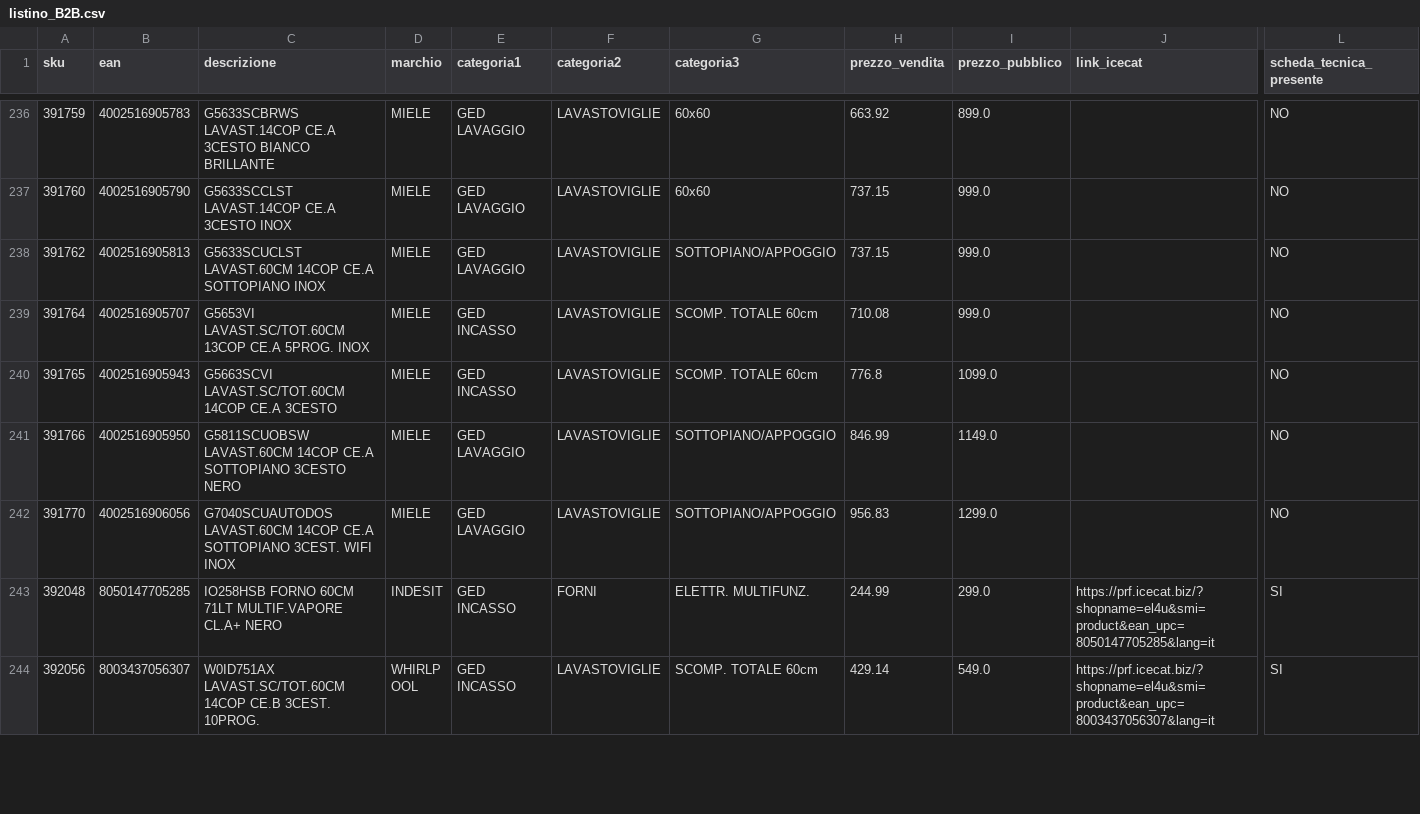
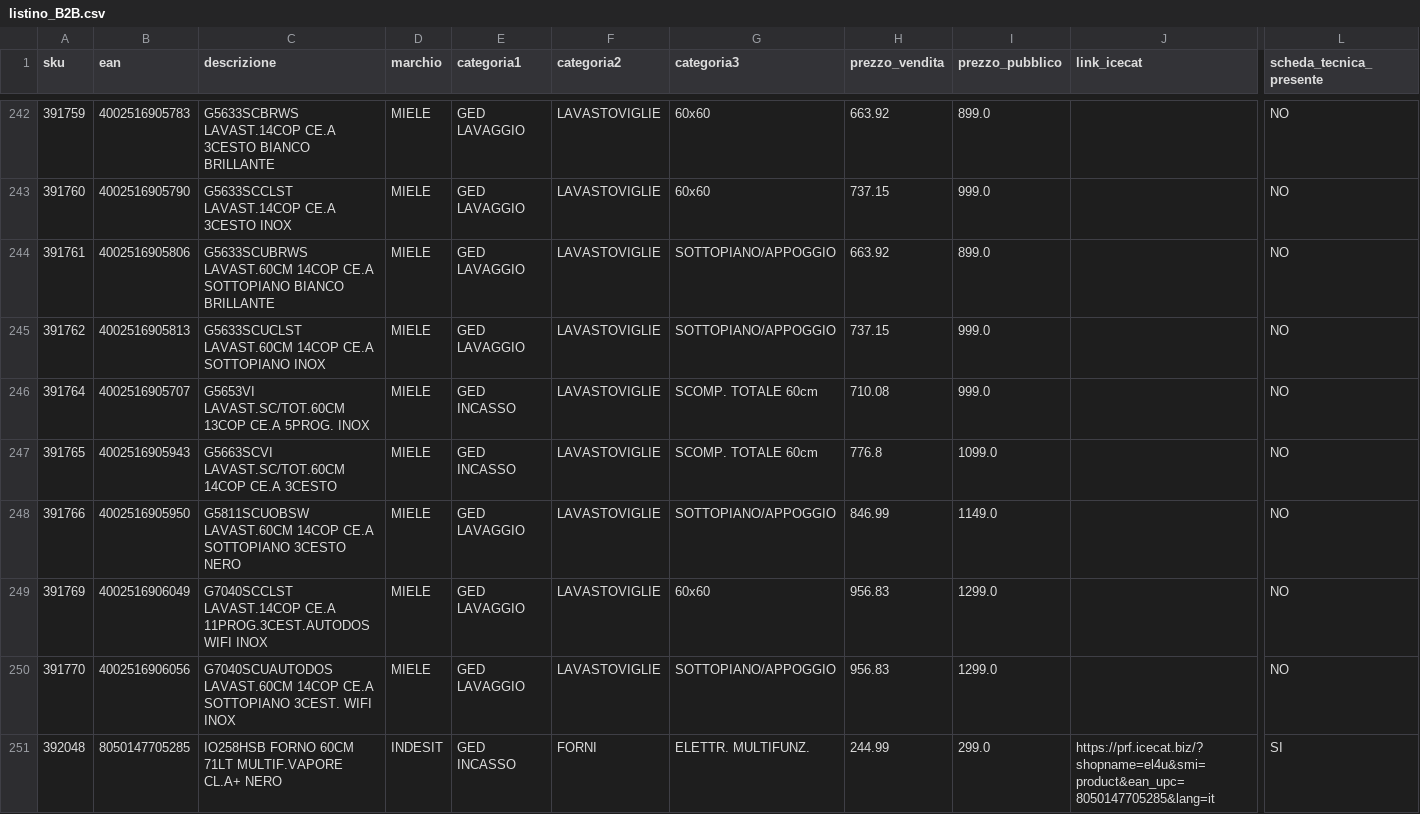
Before and after one commit to el4u-b2b/listino-b2b, a CSV file: listino_B2B.csv, drawn as a sheet; only a part is shown, gaps mark what is left out; the shorter side is filled out with more unchanged rows; rows hold the shown columns only; the diff covers the shown part only; the diff names each change by its address in the sheet, - before the commit and + after, or states it on an @@ line.

```diff
--- a/listino_B2B.csv
+++ b/listino_B2B.csv
+row 244: 391761 | 4002516905806 | G5633SCUBRWS LAVAST.60CM 14COP CE.A SOTTOPIANO BIANCO BRILLANTE | MIELE | GED LAVAGGIO | LAVASTOVIGLIE | SOTTOPIANO/APPOGGIO | 663.92 | 899.0 |  | NO
+row 249: 391769 | 4002516906049 | G7040SCCLST LAVAST.14COP CE.A 11PROG.3CEST.AUTODOS WIFI INOX | MIELE | GED LAVAGGIO | LAVASTOVIGLIE | 60x60 | 956.83 | 1299.0 |  | NO
```
Also changed, not shown: 12 added rows, 3 removed rows and 8 edited cells elsewhere in this file, 1 other file.
